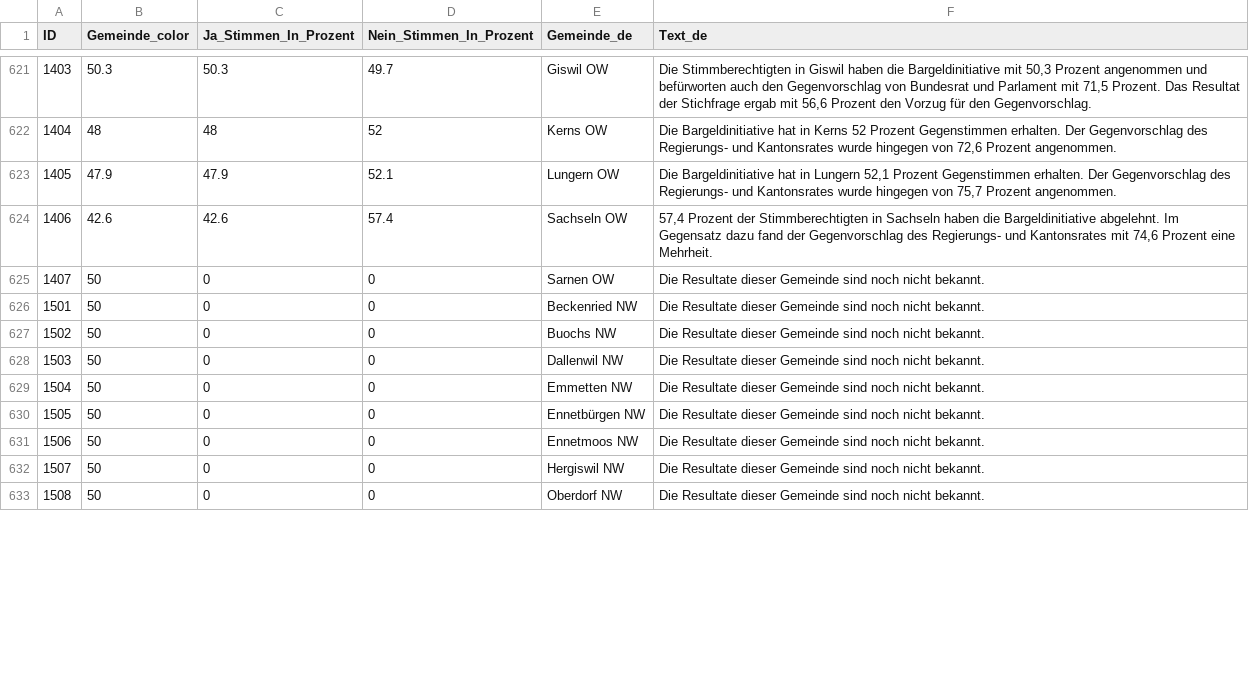
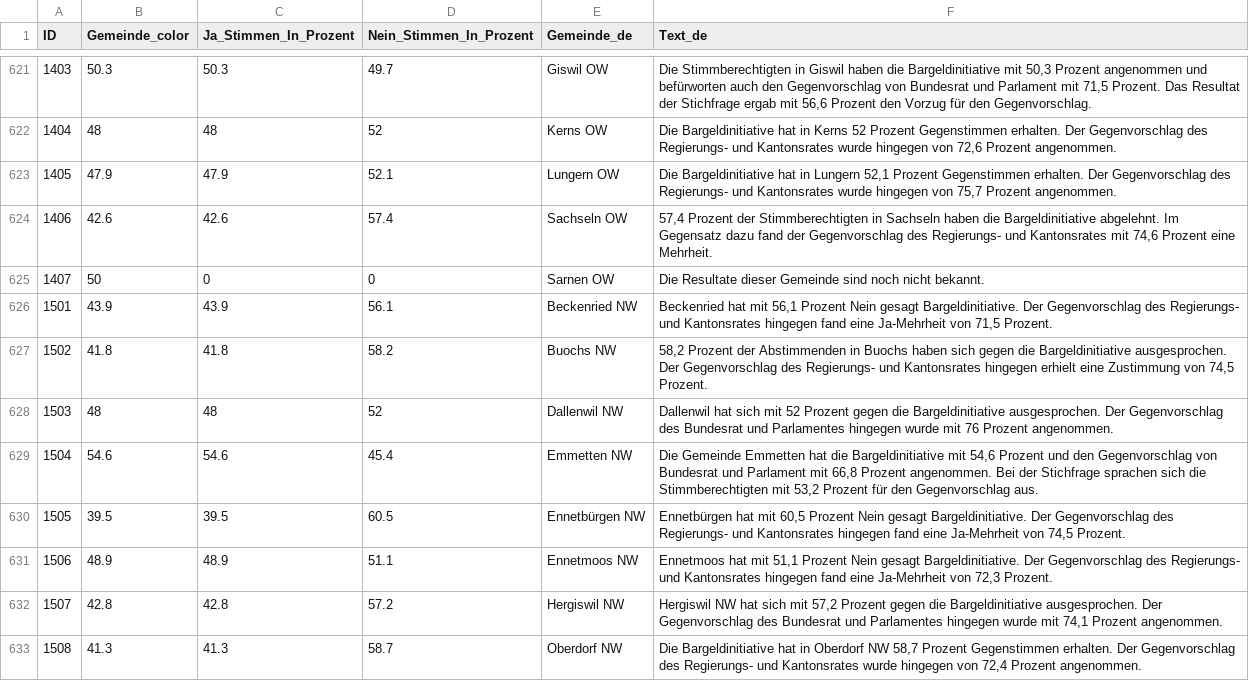
Before and after one commit to awp-finanznachrichten/lena_maerz2026, a CSV file: Output_Switzerland/CH_Bargeld_dw_de_initiative.csv, drawn as a sheet; only a part is shown, gaps mark what is left out; the diff covers the shown part only.

```diff
--- a/Output_Switzerland/CH_Bargeld_dw_de_initiative.csv
+++ b/Output_Switzerland/CH_Bargeld_dw_de_initiative.csv
@@ -625,9 +625,9 @@
 1407,50,0,0,"Sarnen OW","Die Resultate dieser Gemeinde sind noch nicht bekannt."
-1501,50,0,0,"Beckenried NW","Die Resultate dieser Gemeinde sind noch nicht bekannt."
-1502,50,0,0,"Buochs NW","Die Resultate dieser Gemeinde sind noch nicht bekannt."
-1503,50,0,0,"Dallenwil NW","Die Resultate dieser Gemeinde sind noch nicht bekannt."
-1504,50,0,0,"Emmetten NW","Die Resultate dieser Gemeinde sind noch nicht bekannt."
-1505,50,0,0,"Ennetbürgen NW","Die Resultate dieser Gemeinde sind noch nicht bekannt."
-1506,50,0,0,"Ennetmoos NW","Die Resultate dieser Gemeinde sind noch nicht bekannt."
-1507,50,0,0,"Hergiswil NW","Die Resultate dieser Gemeinde sind noch nicht bekannt."
-1508,50,0,0,"Oberdorf NW","Die Resultate dieser Gemeinde sind noch nicht bekannt."
+1501,43.9,43.9,56.1,"Beckenried NW","Beckenried hat mit 56,1 Prozent Nein gesagt Bargeldinitiative. Der Gegenvorschlag des Regierungs- und Kantonsrates hingegen fand eine Ja-Mehrheit von 71,5 Prozent."
+1502,41.8,41.8,58.2,"Buochs NW","58,2 Prozent der Abstimmenden in Buochs haben sich gegen die Bargeldinitiative ausgesprochen. Der Gegenvorschlag des Regierungs- und Kantonsrates hingegen erhielt eine Zustimmung von 74,5 Prozent."
+1503,48,48,52,"Dallenwil NW","Dallenwil hat sich mit 52 Prozent gegen die Bargeldinitiative ausgesprochen. Der Gegenvorschlag des Bundesrat und Parlamentes hingegen wurde mit 76 Prozent angenommen."
+1504,54.6,54.6,45.4,"Emmetten NW","Die Gemeinde Emmetten hat die Bargeldinitiative mit 54,6 Prozent und den Gegenvorschlag von Bundesrat und Parlament mit 66,8 Prozent angenommen. Bei der Stichfrage sprachen sich die Stimmberechtigten mit 53,2 Prozent für den Gegenvorschlag aus."
+1505,39.5,39.5,60.5,"Ennetbürgen NW","Ennetbürgen hat mit 60,5 Prozent Nein gesagt Bargeldinitiative. Der Gegenvorschlag des Regierungs- und Kantonsrates hingegen fand eine Ja-Mehrheit von 74,5 Prozent."
+1506,48.9,48.9,51.1,"Ennetmoos NW","Ennetmoos hat mit 51,1 Prozent Nein gesagt Bargeldinitiative. Der Gegenvorschlag des Regierungs- und Kantonsrates hingegen fand eine Ja-Mehrheit von 72,3 Prozent."
+1507,42.8,42.8,57.2,"Hergiswil NW","Hergiswil NW hat sich mit 57,2 Prozent gegen die Bargeldinitiative ausgesprochen. Der Gegenvorschlag des Bundesrat und Parlamentes hingegen wurde mit 74,1 Prozent angenommen."
+1508,41.3,41.3,58.7,"Oberdorf NW","Die Bargeldinitiative hat in Oberdorf NW 58,7 Prozent Gegenstimmen erhalten. Der Gegenvorschlag des Regierungs- und Kantonsrates wurde hingegen von 72,4 Prozent angenommen."
```
Also changed, not shown: 76 edited cells elsewhere in this file, Output_Switzerland/CH_Bargeld_dw_de_gegenvorschlag.csv, Output_Switzerland/CH_Bargeld_dw_de_overview.csv, 52 other files.
